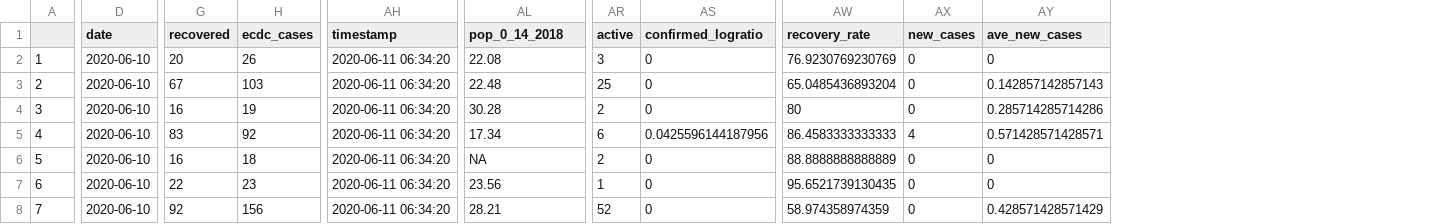
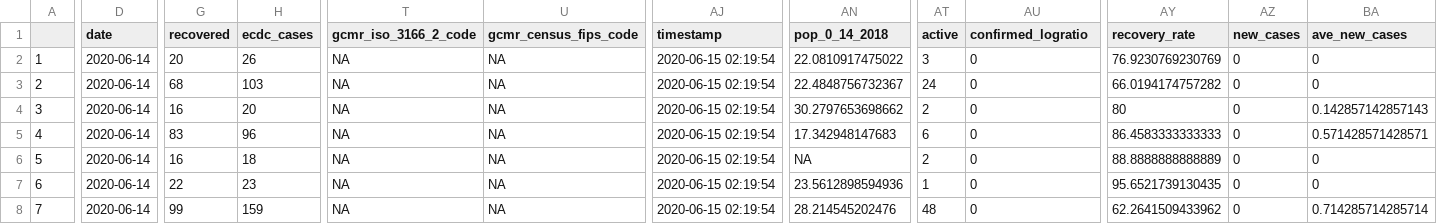
Before and after one commit to yohance-nicholas/CARICOM-COVID19-Dashboard, a CSV file: 0. Data/caricom_today.csv, drawn as a sheet; only a part is shown, gaps mark what is left out; addresses are those after the commit; the diff covers the shown part only; the diff names each change by its address in the sheet, - before the commit and + after, or states it on an @@ line.

```diff
--- a/0. Data/caricom_today.csv
+++ b/0. Data/caricom_today.csv
+column T (gcmr_iso_3166_2_code), rows 2-8: all NA
+column U (gcmr_census_fips_code), rows 2-8: all NA
-D2:D8 (date): 2020-06-10
+D2:D8 (date): 2020-06-14
-AJ2:AJ8 (timestamp): 2020-06-11 06:34:20
+AJ2:AJ8 (timestamp): 2020-06-15 02:19:54
-AN2 (pop_0_14_2018): 22.08
+AN2 (pop_0_14_2018): 22.0810917475022
-G3 (recovered): 67
+G3 (recovered): 68
-AN3 (pop_0_14_2018): 22.48
+AN3 (pop_0_14_2018): 22.4848756732367
-AT3 (active): 25
+AT3 (active): 24
-AY3 (recovery_rate): 65.0485436893204
+AY3 (recovery_rate): 66.0194174757282
-BA3 (ave_new_cases): 0.142857142857143
+BA3 (ave_new_cases): 0
-H4 (ecdc_cases): 19
+H4 (ecdc_cases): 20
-AN4 (pop_0_14_2018): 30.28
+AN4 (pop_0_14_2018): 30.2797653698662
-BA4 (ave_new_cases): 0.285714285714286
+BA4 (ave_new_cases): 0.142857142857143
-H5 (ecdc_cases): 92
+H5 (ecdc_cases): 96
-AN5 (pop_0_14_2018): 17.34
+AN5 (pop_0_14_2018): 17.342948147683
-AU5 (confirmed_logratio): 0.0425596144187956
+AU5 (confirmed_logratio): 0
-AZ5 (new_cases): 4
+AZ5 (new_cases): 0
-AN7 (pop_0_14_2018): 23.56
+AN7 (pop_0_14_2018): 23.5612898594936
-G8 (recovered): 92
+G8 (recovered): 99
-H8 (ecdc_cases): 156
+H8 (ecdc_cases): 159
-AN8 (pop_0_14_2018): 28.21
+AN8 (pop_0_14_2018): 28.214545202476
-AT8 (active): 52
+AT8 (active): 48
-AY8 (recovery_rate): 58.974358974359
+AY8 (recovery_rate): 62.2641509433962
-BA8 (ave_new_cases): 0.428571428571429
+BA8 (ave_new_cases): 0.714285714285714
```
Also changed, not shown: 67 edited cells elsewhere in this file, 0. Data/caricom_covid_regression_data.csv, 19 other files.
